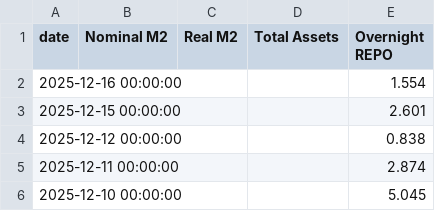
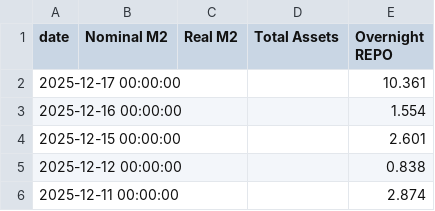
Before and after one commit to rektosaure/financial-data, a CSV file: macro-usa/usa_money_supply.csv, drawn as a sheet; only a part is shown; the shorter side is filled out with more unchanged rows; the diff names each change by its address in the sheet, - before the commit and + after, or states it on an @@ line.

Commit message:
Update dataset 'USA_MONEY-SUPPLY' (usa_money_supply.csv)

```diff
--- a/macro-usa/usa_money_supply.csv
+++ b/macro-usa/usa_money_supply.csv
+row 2: 2025-12-17 00:00:00 |  |  |  | 10.361
```
